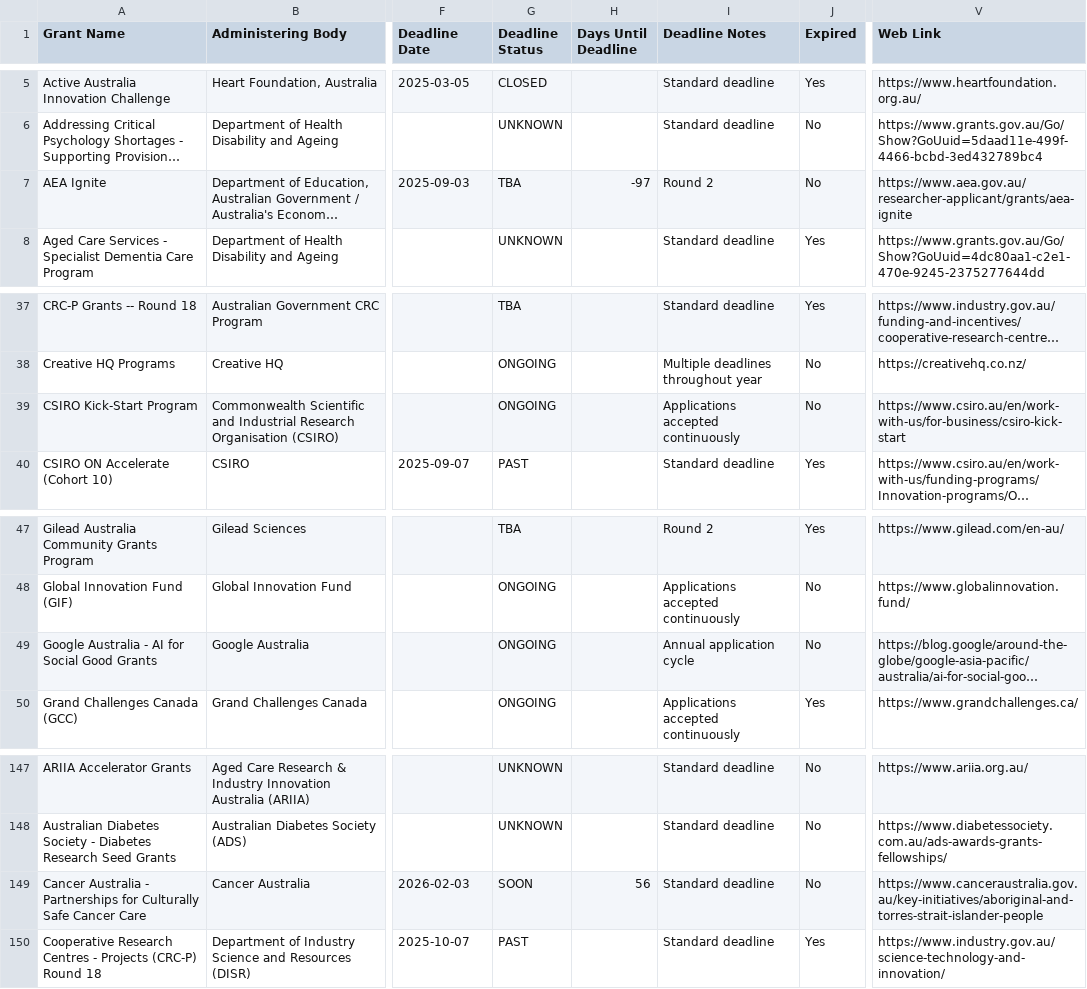
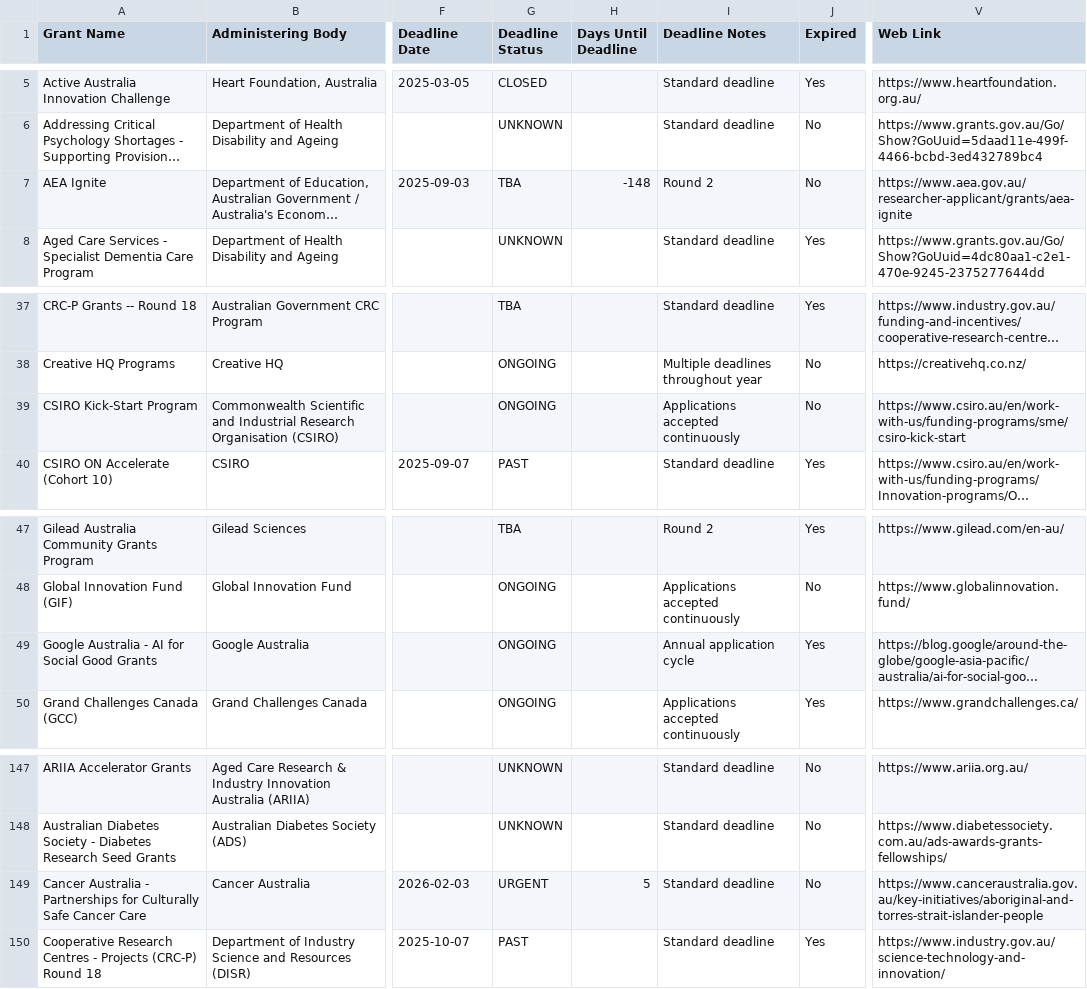
Before and after one commit to DigitalHealthCRC/digitalhealth-grants-explorer, a CSV file: data_parsed_complete.csv, drawn as a sheet; only a part is shown, gaps mark what is left out; long unchanged cells end in …; the diff covers the shown part only; the diff names each change by its address in the sheet, - before the commit and + after, or states it on an @@ line.

```diff
--- a/data_parsed_complete.csv
+++ b/data_parsed_complete.csv
-H7 (Days Until Deadline): -97
+H7 (Days Until Deadline): -148
-V39 (Web Link): https://www.csiro.au/en/work-with-us/for-business/csiro-kick-start
+V39 (Web Link): https://www.csiro.au/en/work-with-us/funding-programs/sme/csiro-kick-start
-J49 (Expired): No
+J49 (Expired): Yes
-G149 (Deadline Status): SOON
+G149 (Deadline Status): URGENT
-H149 (Days Until Deadline): 56
+H149 (Days Until Deadline): 5
```
Also changed, not shown: 33 edited cells elsewhere in this file, data.csv, 1 other file.
